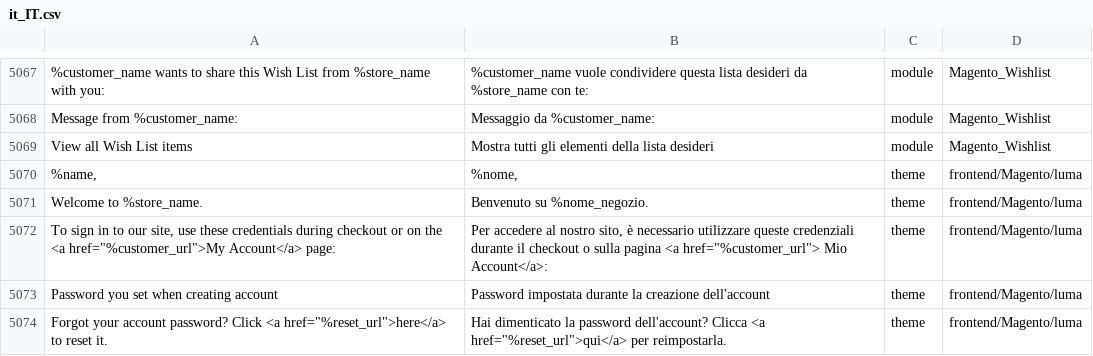
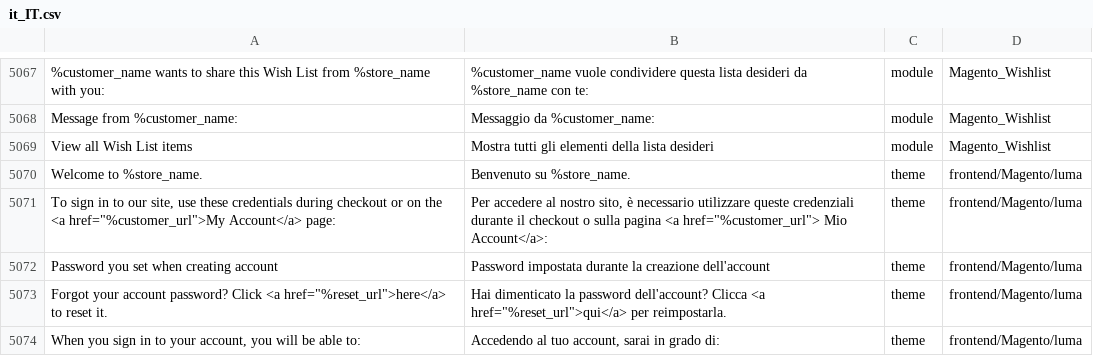
Before and after one commit to Magento2Translations/language_it_it, a CSV file: it_IT.csv, drawn as a sheet; only a part is shown, gaps mark what is left out; the shorter side is filled out with more unchanged rows; removed rows and columns are numbered as before the commit, all else as after; the diff names each change by its address in the sheet, - before the commit and + after, or states it on an @@ line.

```diff
--- a/it_IT.csv
+++ b/it_IT.csv
-row 5070: %name, | %nome, | theme | frontend/Magento/luma
-B5070: Benvenuto su %nome_negozio.
+B5070: Benvenuto su %store_name.
```
Also changed, not shown: 1 other file.
